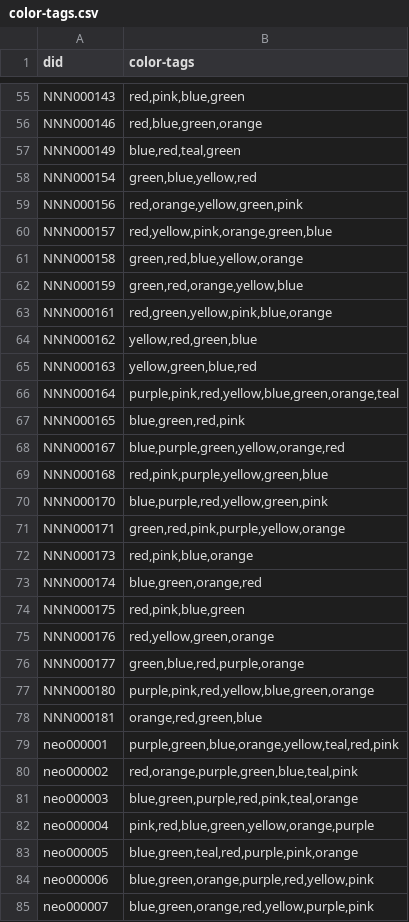
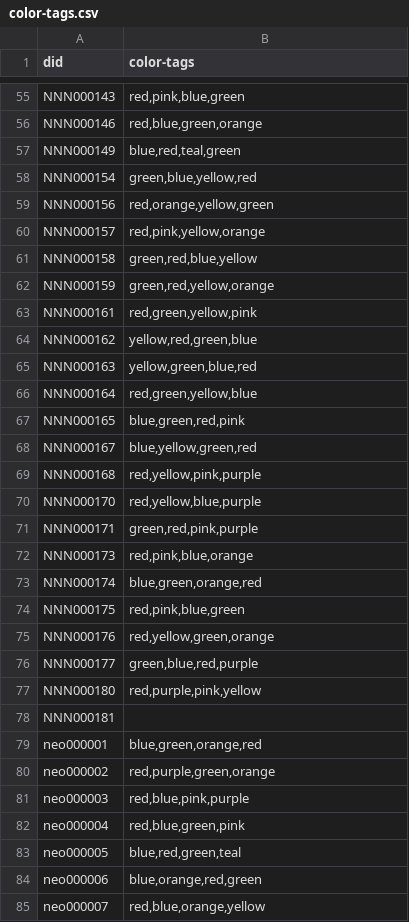
Before and after one commit to cmchurch/nevadaneon_LSTA, a CSV file: DEV-TOOLS/colors/color-tags.csv, drawn as a sheet; only a part is shown, gaps mark what is left out; the diff covers the shown part only.

```diff
--- a/DEV-TOOLS/colors/color-tags.csv
+++ b/DEV-TOOLS/colors/color-tags.csv
@@ -58,15 +58,15 @@ NNN000149|blue,red,teal,green
 NNN000154|green,blue,yellow,red
-NNN000156|red,orange,yellow,green,pink
-NNN000157|red,yellow,pink,orange,green,blue
-NNN000158|green,red,blue,yellow,orange
-NNN000159|green,red,orange,yellow,blue
-NNN000161|red,green,yellow,pink,blue,orange
+NNN000156|red,orange,yellow,green
+NNN000157|red,pink,yellow,orange
+NNN000158|green,red,blue,yellow
+NNN000159|green,red,yellow,orange
+NNN000161|red,green,yellow,pink
 NNN000162|yellow,red,green,blue
 NNN000163|yellow,green,blue,red
-NNN000164|purple,pink,red,yellow,blue,green,orange,teal
+NNN000164|red,green,yellow,blue
 NNN000165|blue,green,red,pink
-NNN000167|blue,purple,green,yellow,orange,red
-NNN000168|red,pink,purple,yellow,green,blue
-NNN000170|blue,purple,red,yellow,green,pink
-NNN000171|green,red,pink,purple,yellow,orange
+NNN000167|blue,yellow,green,red
+NNN000168|red,yellow,pink,purple
+NNN000170|red,yellow,blue,purple
+NNN000171|green,red,pink,purple
 NNN000173|red,pink,blue,orange
@@ -75,11 +75,11 @@ NNN000175|red,pink,blue,green
 NNN000176|red,yellow,green,orange
-NNN000177|green,blue,red,purple,orange
-NNN000180|purple,pink,red,yellow,blue,green,orange
-NNN000181|orange,red,green,blue
-neo000001|purple,green,blue,orange,yellow,teal,red,pink
-neo000002|red,orange,purple,green,blue,teal,pink
-neo000003|blue,green,purple,red,pink,teal,orange
-neo000004|pink,red,blue,green,yellow,orange,purple
-neo000005|blue,green,teal,red,purple,pink,orange
-neo000006|blue,green,orange,purple,red,yellow,pink
-neo000007|blue,green,orange,red,yellow,purple,pink
+NNN000177|green,blue,red,purple
+NNN000180|red,purple,pink,yellow
+NNN000181|
+neo000001|blue,green,orange,red
+neo000002|red,purple,green,orange
+neo000003|red,blue,pink,purple
+neo000004|red,blue,green,pink
+neo000005|blue,red,green,teal
+neo000006|blue,orange,red,green
+neo000007|red,blue,orange,yellow
```
Also changed, not shown: 142 edited cells elsewhere in this file, 8 other files.
